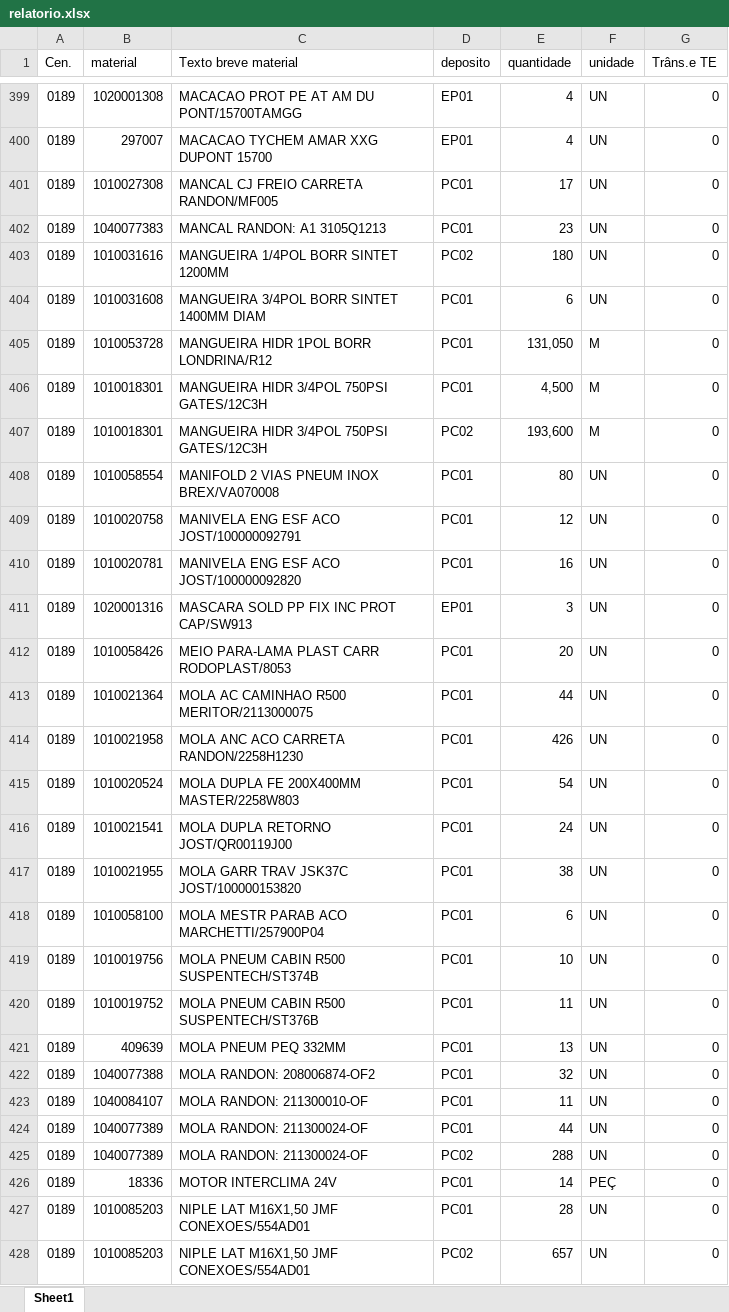
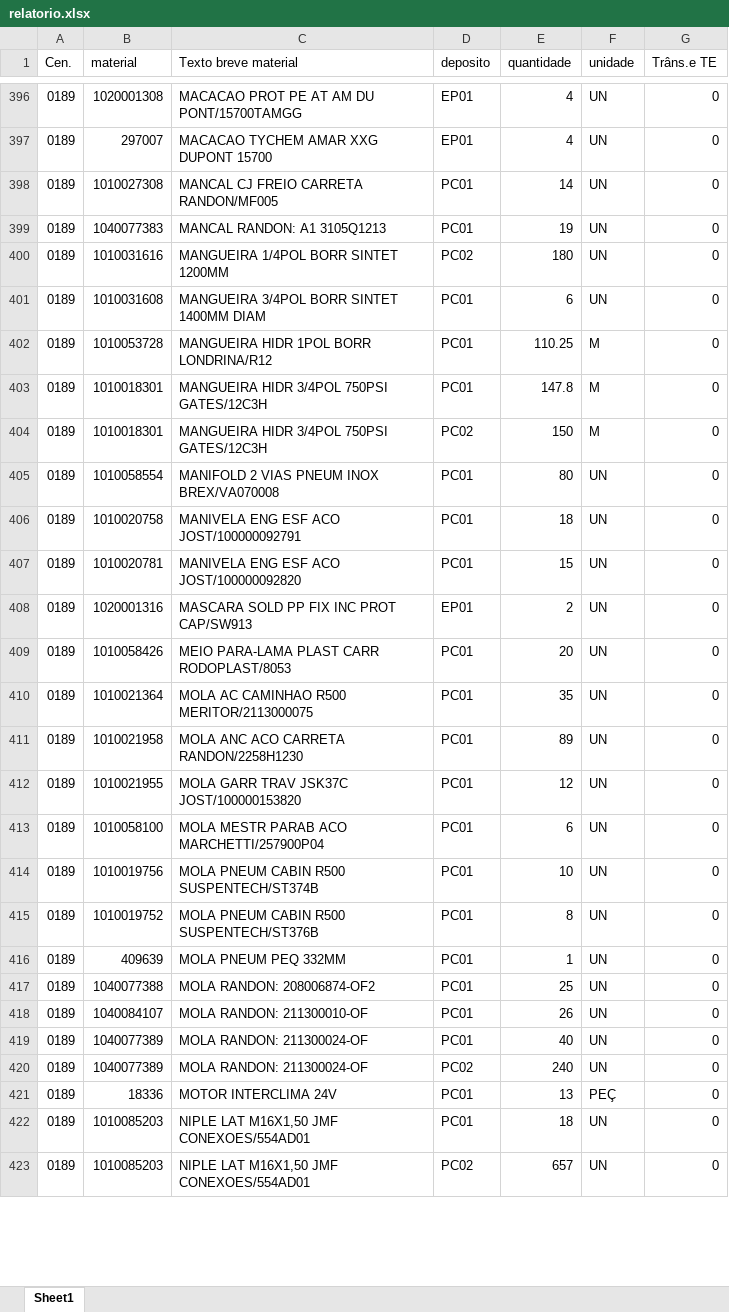
Before and after one commit to hiagogabrielga/catalogoPecasPCM, an Excel workbook: dados-catalago-pcm-interno/relatorio.xlsx, sheet Sheet1, drawn as a sheet; only a part is shown, gaps mark what is left out; values as stored, in another font and other column widths than the file's, no cell formats; removed rows and columns are numbered as before the commit, all else as after; the diff covers the shown part only; the diff names each change by its address in the sheet, - before the commit and + after, or states it on an @@ line.

```diff
--- a/dados-catalago-pcm-interno/relatorio.xlsx (sheet Sheet1)
+++ b/dados-catalago-pcm-interno/relatorio.xlsx (sheet Sheet1)
-E398 (quantidade): 17
+E398 (quantidade): 14
-E399 (quantidade): 23
+E399 (quantidade): 19
-E402 (quantidade): 131,050
+E402 (quantidade): 110.25
-E403 (quantidade): 4,500
+E403 (quantidade): 147.8
-E404 (quantidade): 193,600
+E404 (quantidade): 150
-E406 (quantidade): 12
+E406 (quantidade): 18
-E407 (quantidade): 16
+E407 (quantidade): 15
-E408 (quantidade): 3
+E408 (quantidade): 2
-E410 (quantidade): 44
+E410 (quantidade): 35
-E411 (quantidade): 426
+E411 (quantidade): 89
-row 415: 0189 | 1010020524 | MOLA DUPLA FE 200X400MM MASTER/2258W803 | PC01 | 54 | UN | 0
-row 416: 0189 | 1010021541 | MOLA DUPLA RETORNO JOST/QR00119J00 | PC01 | 24 | UN | 0
-E412 (quantidade): 38
+E412 (quantidade): 12
-E415 (quantidade): 11
+E415 (quantidade): 8
-E416 (quantidade): 13
+E416 (quantidade): 1
-E417 (quantidade): 32
+E417 (quantidade): 25
-E418 (quantidade): 11
+E418 (quantidade): 26
-E419 (quantidade): 44
+E419 (quantidade): 40
-E420 (quantidade): 288
+E420 (quantidade): 240
-E421 (quantidade): 14
+E421 (quantidade): 13
-E422 (quantidade): 28
+E422 (quantidade): 18
```
Also changed, not shown: 54 added rows, 71 removed rows and 449 edited cells elsewhere in this sheet, cell formats, dados-catalago-pcm-interno/nomes_usuais.xlsx, 14 other files.
